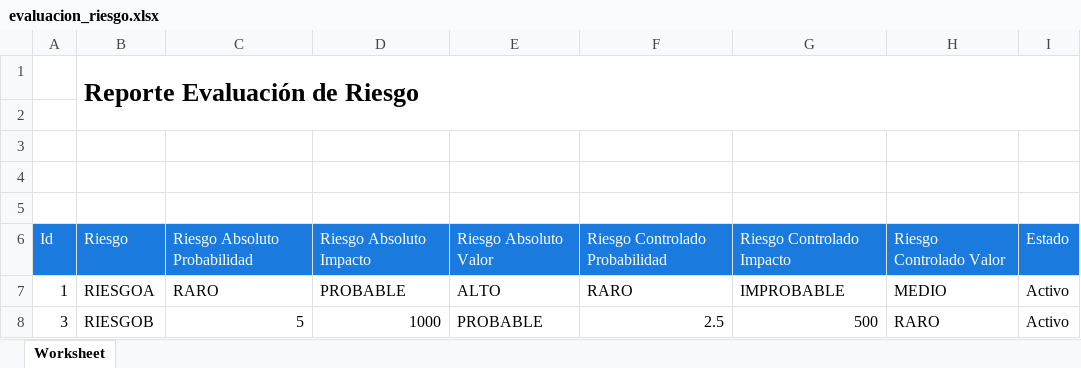
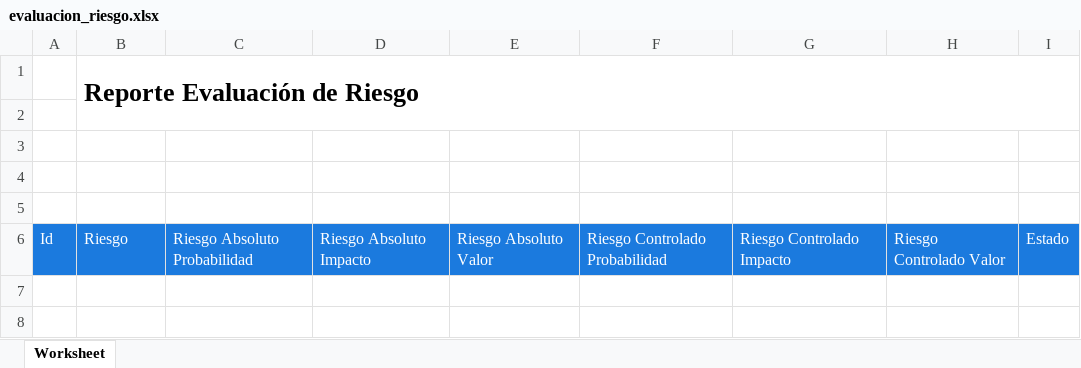
Before and after one commit to rakionfull/frontEfectiva3, an Excel workbook: evaluacion_riesgo.xlsx, sheet Worksheet, drawn as a sheet; values as stored, in another font and other column widths than the file's, no borders; the diff names each change by its address in the sheet, - before the commit and + after, or states it on an @@ line.

```diff
--- a/evaluacion_riesgo.xlsx (sheet Worksheet)
+++ b/evaluacion_riesgo.xlsx (sheet Worksheet)
-row 7: 1 | RIESGOA | RARO | PROBABLE | ALTO | RARO | IMPROBABLE | MEDIO | Activo
-row 8: 3 | RIESGOB | 5 | 1000 | PROBABLE | 2.5 | 500 | RARO | Activo
```
Also changed, not shown: evaluacion_riesgo_historial.xlsx, 7 other files.
